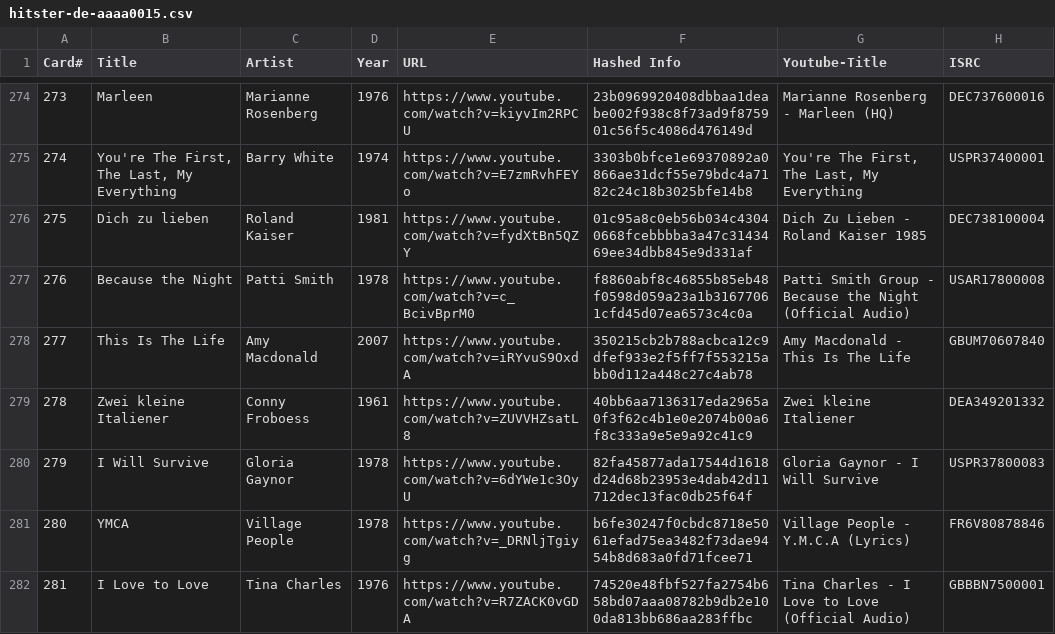
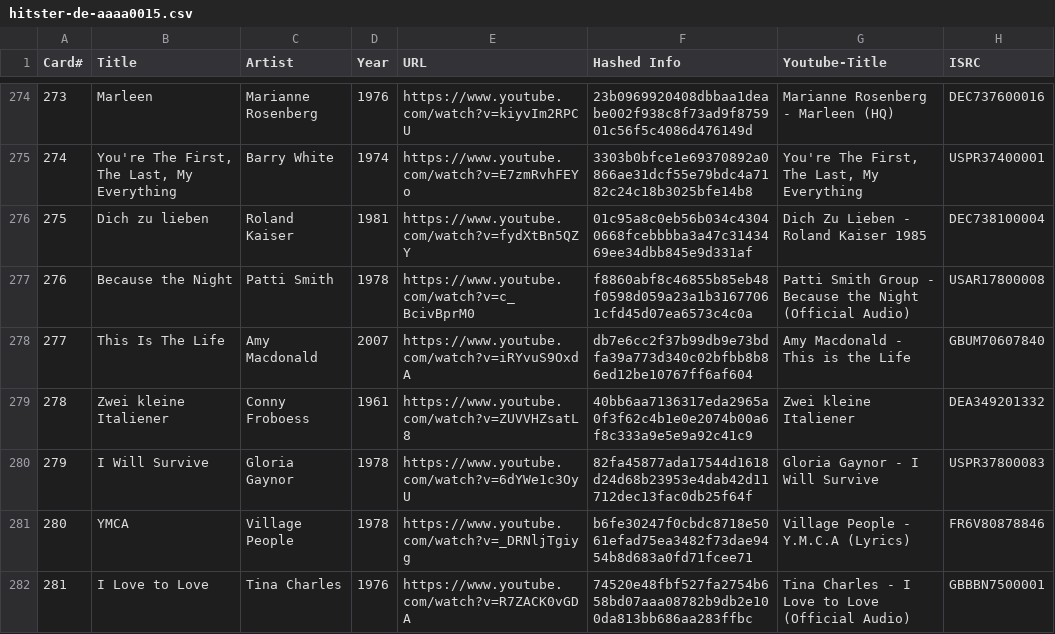
Before and after one commit to andygruber/songseeker-hitster-playlists, a CSV file: hitster-de-aaaa0015.csv, drawn as a sheet; only a part is shown, gaps mark what is left out; the diff covers the shown part only.

Commit message:
Fix wrong title in card #282 and broken link in card #100

```diff
--- a/hitster-de-aaaa0015.csv
+++ b/hitster-de-aaaa0015.csv
@@ -277,3 +277,3 @@ Card#,Title,Artist,Year,URL,Hashed Info,Youtube-Title,ISRC
 276,Because the Night,Patti Smith,1978,https://www.youtube.com/watch?v=c_BcivBprM0,f8860abf8c46855b85eb48f0598d059a23a1b31677061cfd45d07ea6573c4c0a,Patti Smith Group - Because the Night (Official Audio),USAR17800008
-277,This Is The Life,Amy Macdonald,2007,https://www.youtube.com/watch?v=iRYvuS9OxdA,350215cb2b788acbca12c9dfef933e2f5ff7f553215abb0d112a448c27c4ab78,Amy Macdonald - This Is The Life,GBUM70607840
+277,This Is The Life,Amy Macdonald,2007,https://www.youtube.com/watch?v=iRYvuS9OxdA,db7e6cc2f37b99db9e73bdfa39a773d340c02bfbb8b86ed12be10767ff6af604,Amy Macdonald - This is the Life,GBUM70607840
 278,Zwei kleine Italiener,Conny Froboess,1961,https://www.youtube.com/watch?v=ZUVVHZsatL8,40bb6aa7136317eda2965a0f3f62c4b1e0e2074b00a6f8c333a9e5e9a92c41c9,Zwei kleine Italiener,DEA349201332
```
Also changed, not shown: 11 edited cells elsewhere in this file.
